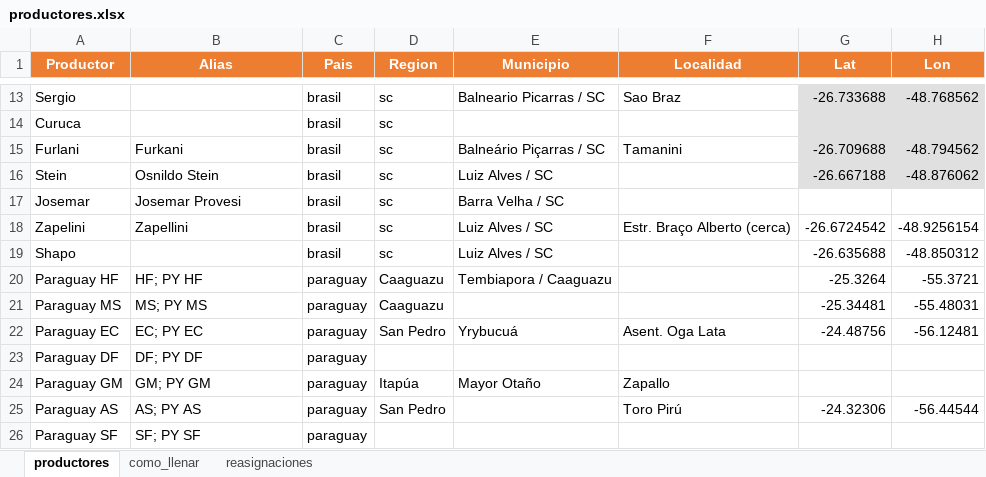
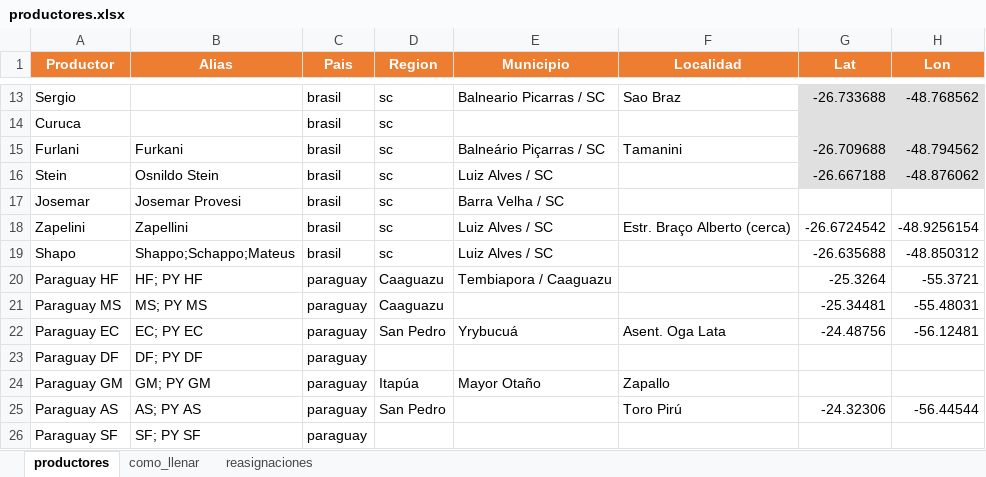
Before and after one commit to ingenieria-pepe/gonza_pepe, an Excel workbook: fuentes/productores.xlsx, sheet productores, drawn as a sheet; only a part is shown, gaps mark what is left out; values as stored, in another font and other column widths than the file's, no borders; the diff names each change by its address in the sheet, - before the commit and + after, or states it on an @@ line.

```diff
--- a/fuentes/productores.xlsx (sheet productores)
+++ b/fuentes/productores.xlsx (sheet productores)
-B19 (Alias): (empty)
+B19 (Alias): Shappo;Schappo;Mateus
```
Also changed, not shown: 2 other files.
